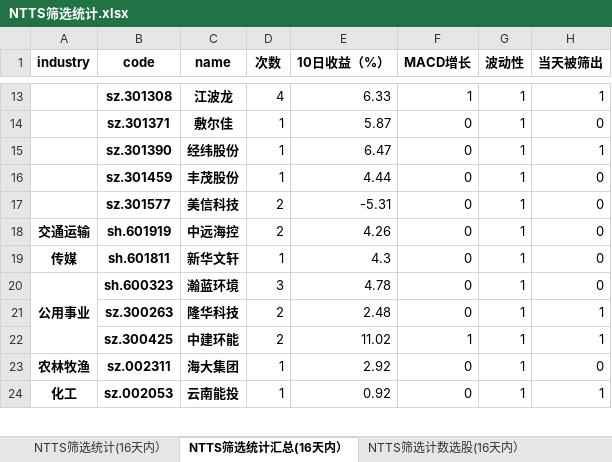
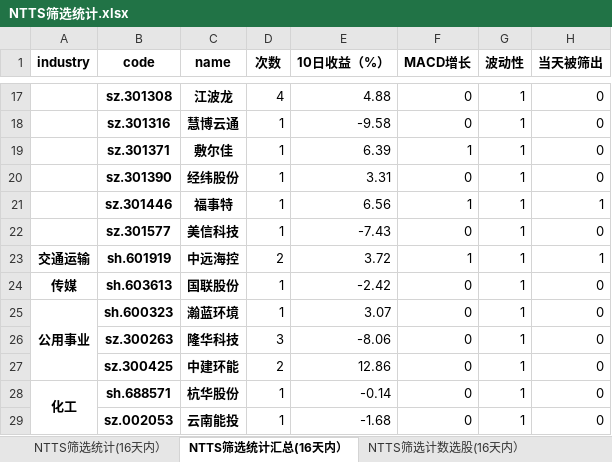
Before and after one commit to wusuaya/ever, an Excel workbook: NTTS筛选统计.xlsx, sheet NTTS筛选统计汇总(16天内）, drawn as a sheet; only a part is shown, gaps mark what is left out; values as stored, in another font and other column widths than the file's, no borders; removed rows and columns are numbered as before the commit, all else as after; the diff covers the shown part only; the diff names each change by its address in the sheet, - before the commit and + after, or states it on an @@ line.

```diff
--- a/NTTS筛选统计.xlsx (sheet NTTS筛选统计汇总(16天内）)
+++ b/NTTS筛选统计.xlsx (sheet NTTS筛选统计汇总(16天内）)
-E17 (10日收益（%）): 6.33
+E17 (10日收益（%）): 4.88
-F17 (MACD增长): 1
+F17 (MACD增长): 0
-H17 (当天被筛出): 1
+H17 (当天被筛出): 0
+row 18:  | sz.301316 | 慧博云通 | 1 | -9.58 | 0 | 1 | 0
-E19 (10日收益（%）): 5.87
+E19 (10日收益（%）): 6.39
-F19 (MACD增长): 0
+F19 (MACD增长): 1
-E20 (10日收益（%）): 6.47
+E20 (10日收益（%）): 3.31
-H20 (当天被筛出): 1
+H20 (当天被筛出): 0
-row 16:  | sz.301459 | 丰茂股份 | 1 | 4.44 | 0 | 1 | 0
+row 21:  | sz.301446 | 福事特 | 1 | 6.56 | 1 | 1 | 1
-D22 (次数): 2
+D22 (次数): 1
-E22 (10日收益（%）): -5.31
+E22 (10日收益（%）): -7.43
-E23 (10日收益（%）): 4.26
+E23 (10日收益（%）): 3.72
-F23 (MACD增长): 0
+F23 (MACD增长): 1
-H23 (当天被筛出): 0
+H23 (当天被筛出): 1
-B24 (code): sh.601811
+B24 (code): sh.603613
-C24 (name): 新华文轩
+C24 (name): 国联股份
-E24 (10日收益（%）): 4.3
+E24 (10日收益（%）): -2.42
-D25 (次数): 3
+D25 (次数): 1
-E25 (10日收益（%）): 4.78
+E25 (10日收益（%）): 3.07
-D26 (次数): 2
+D26 (次数): 3
-E26 (10日收益（%）): 2.48
+E26 (10日收益（%）): -8.06
-H26:H27 (当天被筛出): 1
+H26:H27 (当天被筛出): 0
-E27 (10日收益（%）): 11.02
+E27 (10日收益（%）): 12.86
-F27 (MACD增长): 1
+F27 (MACD增长): 0
-A28 (industry): 农林牧渔
+A28 (industry): 化工
+A28:A34 merged
-B28 (code): sz.002311
+B28 (code): sh.688571
-C28 (name): 海大集团
+C28 (name): 杭华股份
-E28 (10日收益（%）): 2.92
+E28 (10日收益（%）): -0.14
-A29 (industry): 化工
+A29 (industry): (empty)
-A24:A29 merged
-E29 (10日收益（%）): 0.92
+E29 (10日收益（%）): -1.68
-H29 (当天被筛出): 1
+H29 (当天被筛出): 0
```
Also changed, not shown: 31 added rows, 10 removed rows, 135 edited cells and merged cells elsewhere in this sheet, sheet NTTS筛选统计(16天内）, sheet 策略叠加统计（2024-12-25), sheet NTTS筛选行业统计(16天内）, sheet NTTS筛选计数选股(16天内）, other sheet tabs.
